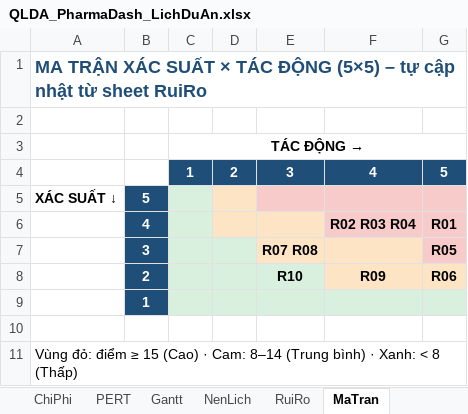
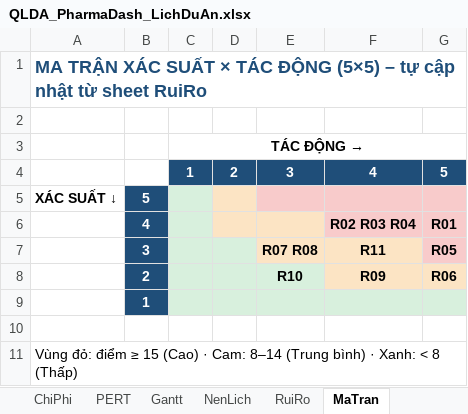
Before and after one commit to duyt67241-alt/pharmadash, an Excel workbook: docs/lab/QLDA_PharmaDash_LichDuAn.xlsx, sheet MaTran, drawn as a sheet; values as stored, in another font and other column widths than the file's, no borders; the diff names each change by its address in the sheet, - before the commit and + after, or states it on an @@ line.

```diff
--- a/docs/lab/QLDA_PharmaDash_LichDuAn.xlsx (sheet MaTran)
+++ b/docs/lab/QLDA_PharmaDash_LichDuAn.xlsx (sheet MaTran)
-F7: (empty)
+F7: R11
```
Also changed, not shown: sheet RuiRo, formulas that keep their value, 1 other file.
